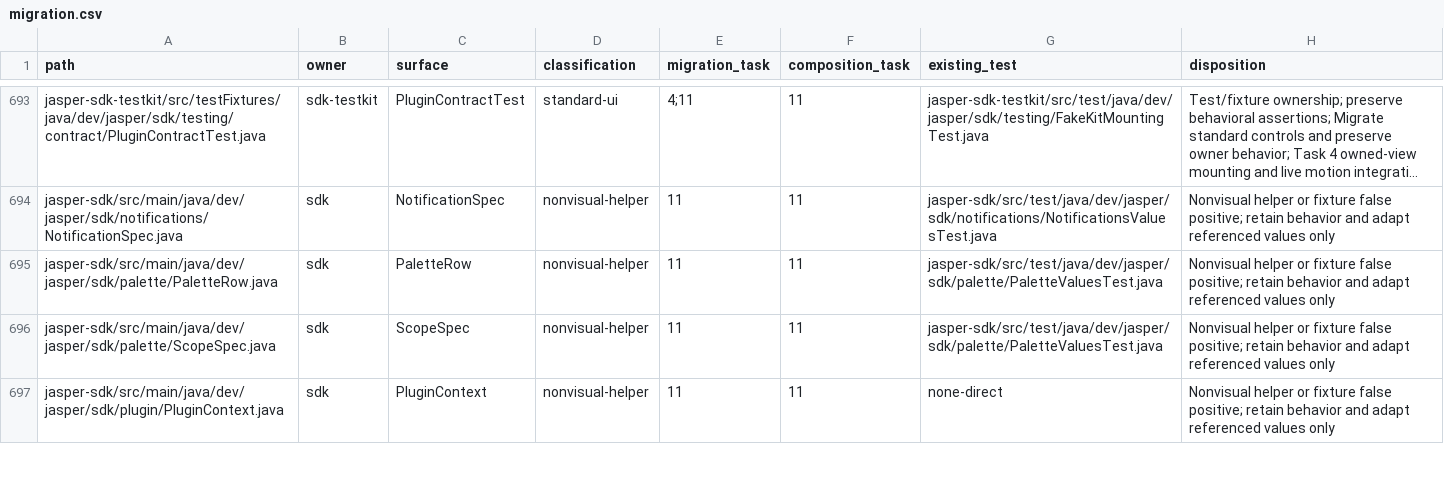
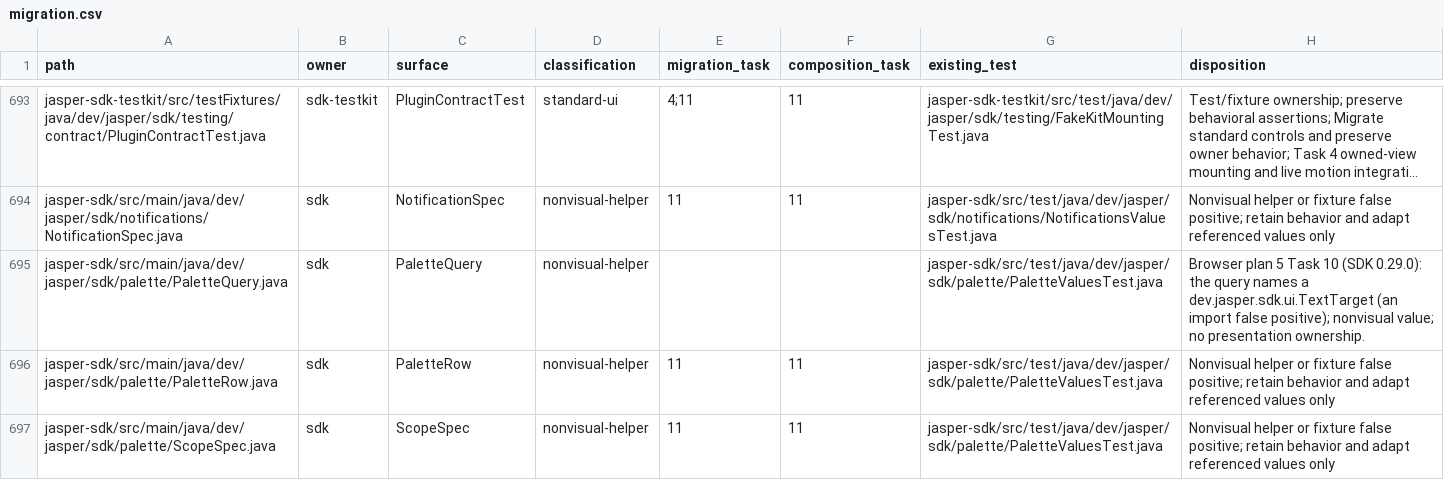
Before and after one commit to an0nn30/Jasper, a CSV file: docs/design/theme-engine/migration.csv, drawn as a sheet; only a part is shown, gaps mark what is left out; the shorter side is filled out with more unchanged rows; long unchanged cells end in …; the diff names each change by its address in the sheet, - before the commit and + after, or states it on an @@ line.

```diff
--- a/docs/design/theme-engine/migration.csv
+++ b/docs/design/theme-engine/migration.csv
+row 695: jasper-sdk/src/main/java/dev/jasper/sdk/palette/PaletteQuery.java | sdk | PaletteQuery | nonvisual-helper |  |  | jasper-sdk/src/test/java/dev/jasper/sdk/palette/PaletteValuesTest.java | Browser plan 5 Task 10 (SDK 0.29.0): the query names a dev.jasper.sdk.ui.TextTarget (an import false positive); nonvisual value; no presentation ownership.
```
Also changed, not shown: 43 other files.
